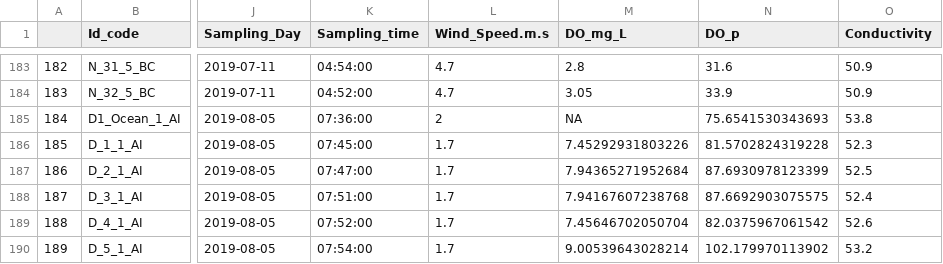
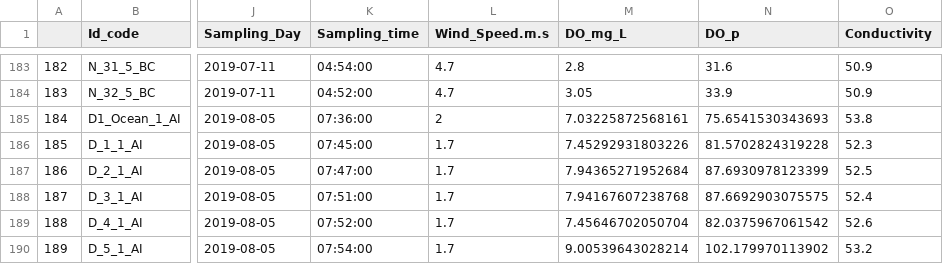
Before and after one commit to jenniferfields/EcoFunORTidepools, a CSV file: Output/MicrobeCarbChem.csv, drawn as a sheet; only a part is shown, gaps mark what is left out; the diff names each change by its address in the sheet, - before the commit and + after, or states it on an @@ line.

Commit message:
edits to temp and light logger

```diff
--- a/Output/MicrobeCarbChem.csv
+++ b/Output/MicrobeCarbChem.csv
-M185 (DO_mg_L): NA
+M185 (DO_mg_L): 7.03225872568161
```
Also changed, not shown: 18 other files.
